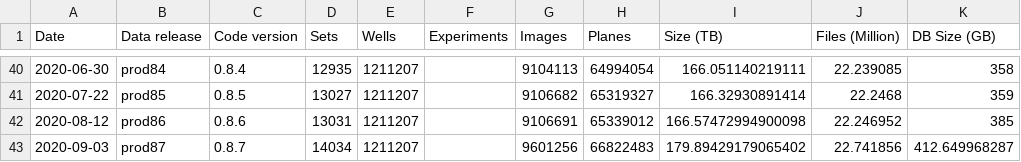
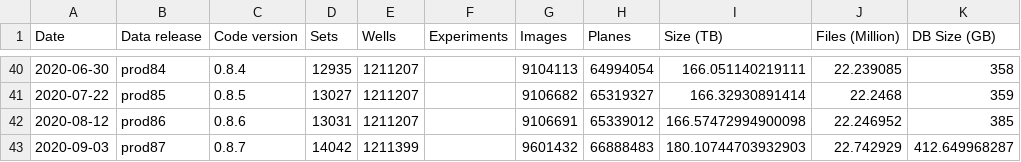
Before and after one commit to IDR/idr.openmicroscopy.org, a TSV file: _data/releases.tsv, drawn as a sheet; only a part is shown, gaps mark what is left out.

Commit message:
Run releases.py with the idr0092 included in studies.tsv

```diff
--- a/_data/releases.tsv
+++ b/_data/releases.tsv
@@ -42,2 +42,2 @@ Date	Data release	Code version	Sets	Wells	Experiments	Images	Planes	Size (TB)	Fi
 2020-08-12	prod86	0.8.6	13031	1211207		9106691	65339012	166.57472994900098	22.246952	385
-2020-09-03	prod87	0.8.7	14034	1211207		9601256	66822483	179.89429179065402	22.741856	412.649968287
+2020-09-03	prod87	0.8.7	14042	1211399		9601432	66888483	180.10744703932903	22.742929	412.649968287
```
